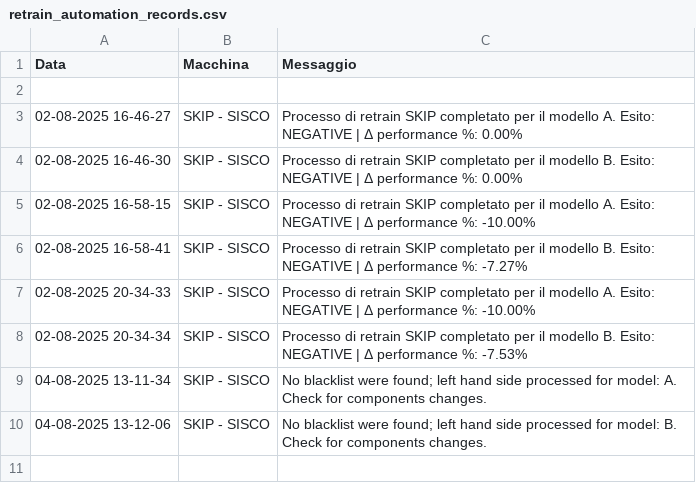
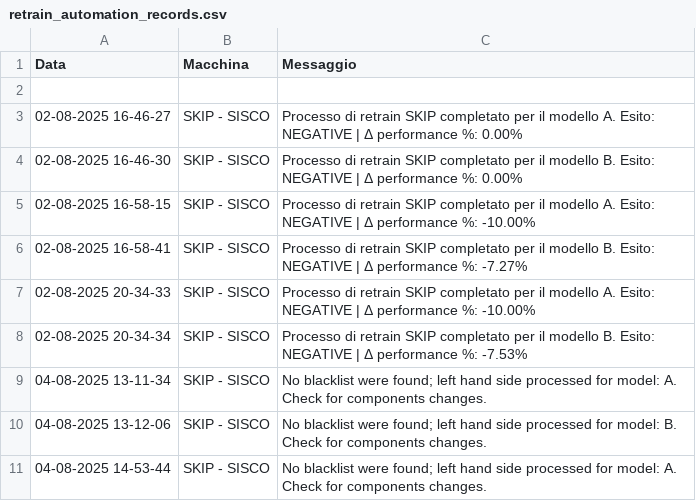
Before and after one commit to SkipAlarm/SkipAutomationAlarm, a CSV file: retrain_automation_records.csv, drawn as a sheet; the diff names each change by its address in the sheet, - before the commit and + after, or states it on an @@ line.

Commit message:
Retrain process for SKIP has finished for model A on machine: SKIP - SISCO

```diff
--- a/retrain_automation_records.csv
+++ b/retrain_automation_records.csv
+row 11: 04-08-2025 14-53-44 | SKIP - SISCO | No blacklist were found; left hand side processed for model: A. Check for components changes.
```
